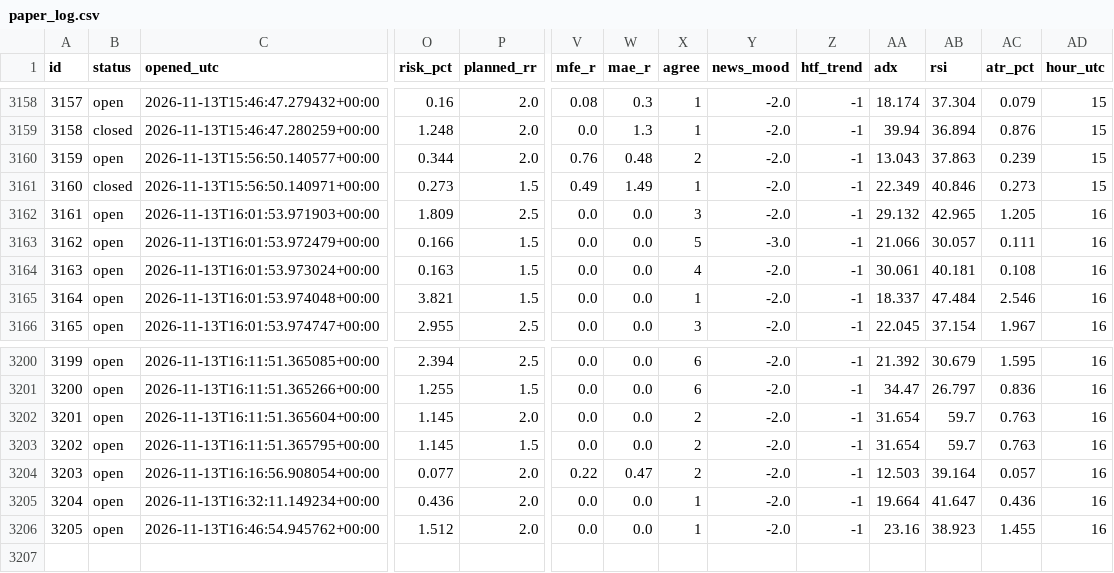
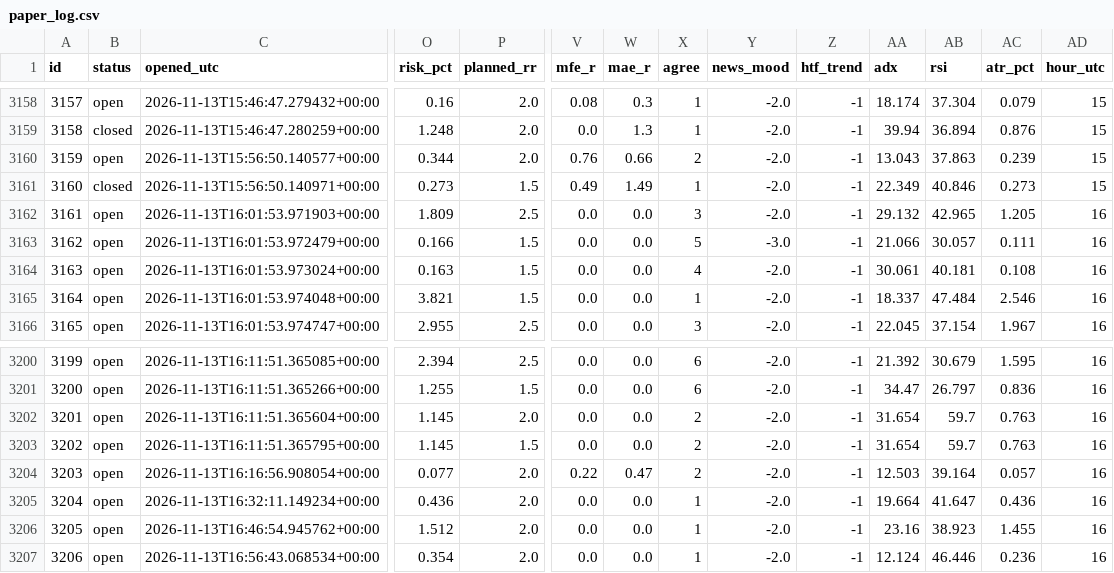
Before and after one commit to zeesshhhh/HHz, a CSV file: docs/paper_log.csv, drawn as a sheet; only a part is shown, gaps mark what is left out; rows hold the shown columns only; the diff names each change by its address in the sheet, - before the commit and + after, or states it on an @@ line.

```diff
--- a/docs/paper_log.csv
+++ b/docs/paper_log.csv
-W3160 (mae_r): 0.48
+W3160 (mae_r): 0.66
+row 3207: 3206 | open | 2026-11-13T16:56:43.068534+00:00 | 0.354 | 2.0 | 0.0 | 0.0 | 1 | -2.0 | -1 | 12.124 | 46.446 | 0.236 | 16
```
Also changed, not shown: 2 other files.
